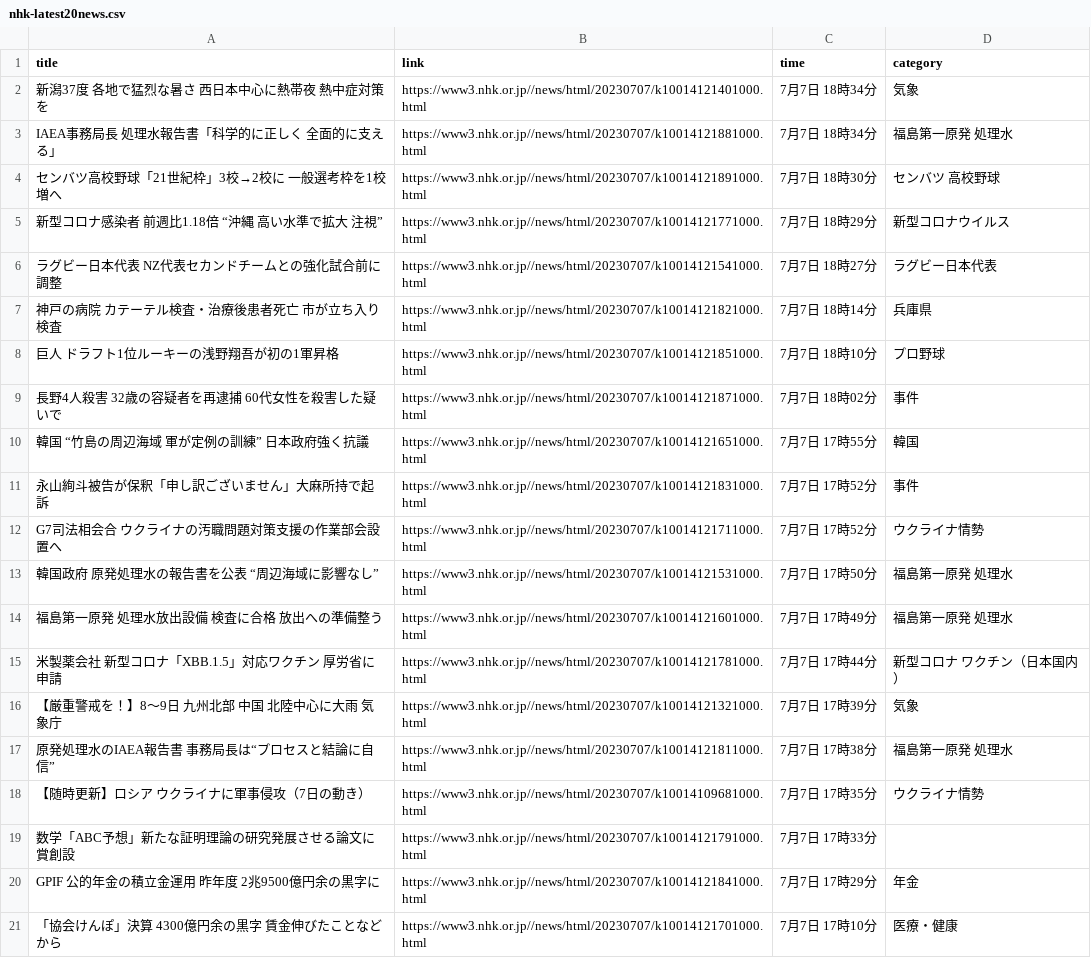
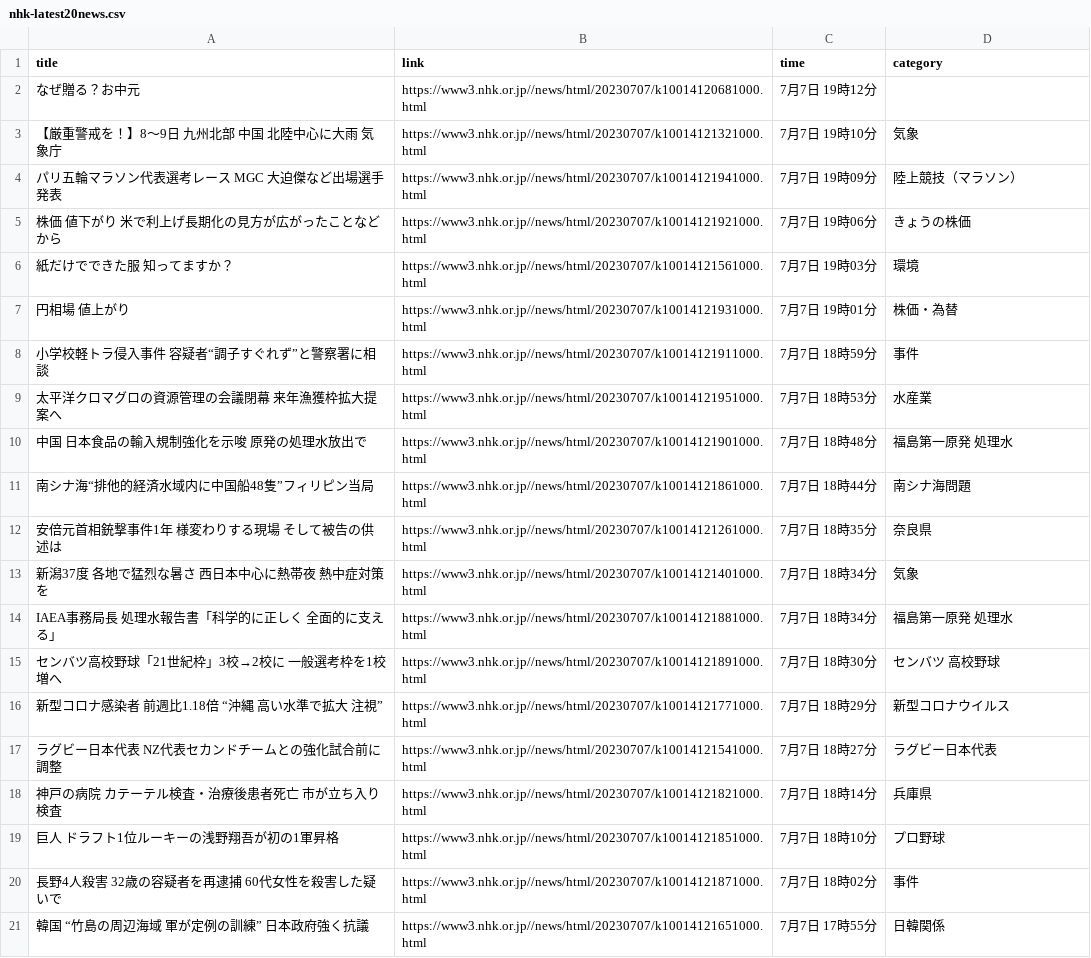
Before and after one commit to Hiromisa/autoscrape_NHK, a CSV file: nhk-latest20news.csv, drawn as a sheet.

```diff
--- a/nhk-latest20news.csv
+++ b/nhk-latest20news.csv
@@ -1,2 +1,13 @@
 title,link,time,category
+なぜ贈る？お中元,https://www3.nhk.or.jp//news/html/20230707/k10014120681000.html,7月7日 19時12分,
+【厳重警戒を！】8～9日 九州北部 中国 北陸中心に大雨 気象庁,https://www3.nhk.or.jp//news/html/20230707/k10014121321000.html,7月7日 19時10分,気象
+パリ五輪マラソン代表選考レース MGC 大迫傑など出場選手発表,https://www3.nhk.or.jp//news/html/20230707/k10014121941000.html,7月7日 19時09分,陸上競技（マラソン）
+株価 値下がり 米で利上げ長期化の見方が広がったことなどから,https://www3.nhk.or.jp//news/html/20230707/k10014121921000.html,7月7日 19時06分,きょうの株価
+紙だけでできた服 知ってますか？,https://www3.nhk.or.jp//news/html/20230707/k10014121561000.html,7月7日 19時03分,環境
+円相場 値上がり,https://www3.nhk.or.jp//news/html/20230707/k10014121931000.html,7月7日 19時01分,株価・為替
+小学校軽トラ侵入事件 容疑者“調子すぐれず”と警察署に相談,https://www3.nhk.or.jp//news/html/20230707/k10014121911000.html,7月7日 18時59分,事件
+太平洋クロマグロの資源管理の会議閉幕 来年漁獲枠拡大提案へ,https://www3.nhk.or.jp//news/html/20230707/k10014121951000.html,7月7日 18時53分,水産業
+中国 日本食品の輸入規制強化を示唆 原発の処理水放出で,https://www3.nhk.or.jp//news/html/20230707/k10014121901000.html,7月7日 18時48分,福島第一原発 処理水
+南シナ海“排他的経済水域内に中国船48隻”フィリピン当局,https://www3.nhk.or.jp//news/html/20230707/k10014121861000.html,7月7日 18時44分,南シナ海問題
+安倍元首相銃撃事件1年 様変わりする現場 そして被告の供述は,https://www3.nhk.or.jp//news/html/20230707/k10014121261000.html,7月7日 18時35分,奈良県
 新潟37度 各地で猛烈な暑さ 西日本中心に熱帯夜 熱中症対策を,https://www3.nhk.or.jp//news/html/20230707/k10014121401000.html,7月7日 18時34分,気象
@@ -9,13 +20,2 @@ IAEA事務局長 処理水報告書「科学的に正しく 全面的に支え
 長野4人殺害 32歳の容疑者を再逮捕 60代女性を殺害した疑いで,https://www3.nhk.or.jp//news/html/20230707/k10014121871000.html,7月7日 18時02分,事件
-韓国 “竹島の周辺海域 軍が定例の訓練” 日本政府強く抗議,https://www3.nhk.or.jp//news/html/20230707/k10014121651000.html,7月7日 17時55分,韓国
-永山絢斗被告が保釈「申し訳ございません」大麻所持で起訴,https://www3.nhk.or.jp//news/html/20230707/k10014121831000.html,7月7日 17時52分,事件
-G7司法相会合 ウクライナの汚職問題対策支援の作業部会設置へ,https://www3.nhk.or.jp//news/html/20230707/k10014121711000.html,7月7日 17時52分,ウクライナ情勢
-韓国政府 原発処理水の報告書を公表 “周辺海域に影響なし”,https://www3.nhk.or.jp//news/html/20230707/k10014121531000.html,7月7日 17時50分,福島第一原発 処理水
-福島第一原発 処理水放出設備 検査に合格 放出への準備整う,https://www3.nhk.or.jp//news/html/20230707/k10014121601000.html,7月7日 17時49分,福島第一原発 処理水
-米製薬会社 新型コロナ「XBB.1.5」対応ワクチン 厚労省に申請,https://www3.nhk.or.jp//news/html/20230707/k10014121781000.html,7月7日 17時44分,新型コロナ ワクチン（日本国内）
-【厳重警戒を！】8～9日 九州北部 中国 北陸中心に大雨 気象庁,https://www3.nhk.or.jp//news/html/20230707/k10014121321000.html,7月7日 17時39分,気象
-原発処理水のIAEA報告書 事務局長は“プロセスと結論に自信”,https://www3.nhk.or.jp//news/html/20230707/k10014121811000.html,7月7日 17時38分,福島第一原発 処理水
-【随時更新】ロシア ウクライナに軍事侵攻（7日の動き）,https://www3.nhk.or.jp//news/html/20230707/k10014109681000.html,7月7日 17時35分,ウクライナ情勢
-数学「ABC予想」新たな証明理論の研究発展させる論文に賞創設,https://www3.nhk.or.jp//news/html/20230707/k10014121791000.html,7月7日 17時33分,
-GPIF 公的年金の積立金運用 昨年度 2兆9500億円余の黒字に,https://www3.nhk.or.jp//news/html/20230707/k10014121841000.html,7月7日 17時29分,年金
-「協会けんぽ」決算 4300億円余の黒字 賃金伸びたことなどから,https://www3.nhk.or.jp//news/html/20230707/k10014121701000.html,7月7日 17時10分,医療・健康
+韓国 “竹島の周辺海域 軍が定例の訓練” 日本政府強く抗議,https://www3.nhk.or.jp//news/html/20230707/k10014121651000.html,7月7日 17時55分,日韓関係
```
